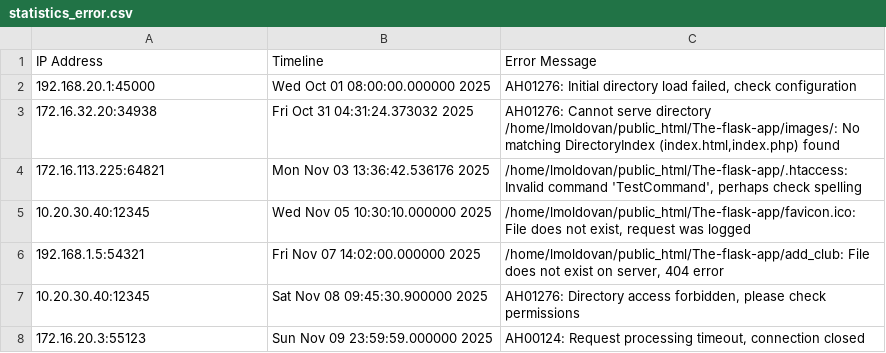
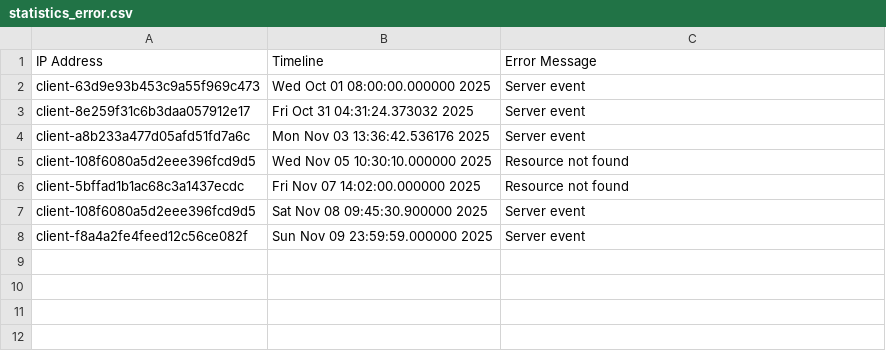
Before and after one commit to moldovanluca4/Database-project, a CSV file: tools/log_analysis/statistics_error.csv, drawn as a sheet; the diff names each change by its address in the sheet, - before the commit and + after, or states it on an @@ line.

```diff
--- a/tools/log_analysis/statistics_error.csv
+++ b/tools/log_analysis/statistics_error.csv
-A2: 192.168.20.1:45000
+A2: client-63d9e93b453c9a55f969c473
-C2: AH01276: Initial directory load failed, check configuration
+C2: Server event
-A3: 172.16.32.20:34938
+A3: client-8e259f31c6b3daa057912e17
-C3: AH01276: Cannot serve directory /home/lmoldovan/public_html/The-flask-app/images/: No matching DirectoryIndex (index.html,index.php) found
+C3: Server event
-A4: 172.16.113.225:64821
+A4: client-a8b233a477d05afd51fd7a6c
-C4: /home/lmoldovan/public_html/The-flask-app/.htaccess: Invalid command 'TestCommand', perhaps check spelling
+C4: Server event
-A5: 10.20.30.40:12345
+A5: client-108f6080a5d2eee396fcd9d5
-C5: /home/lmoldovan/public_html/The-flask-app/favicon.ico: File does not exist, request was logged
+C5: Resource not found
-A6: 192.168.1.5:54321
+A6: client-5bffad1b1ac68c3a1437ecdc
-C6: /home/lmoldovan/public_html/The-flask-app/add_club: File does not exist on server, 404 error
+C6: Resource not found
-A7: 10.20.30.40:12345
+A7: client-108f6080a5d2eee396fcd9d5
-C7: AH01276: Directory access forbidden, please check permissions
+C7: Server event
-A8: 172.16.20.3:55123
+A8: client-f8a4a2fe4feed12c56ce082f
-C8: AH00124: Request processing timeout, connection closed
+C8: Server event
```
Also changed, not shown: tools/log_analysis/statistics_access.csv, 34 other files.
